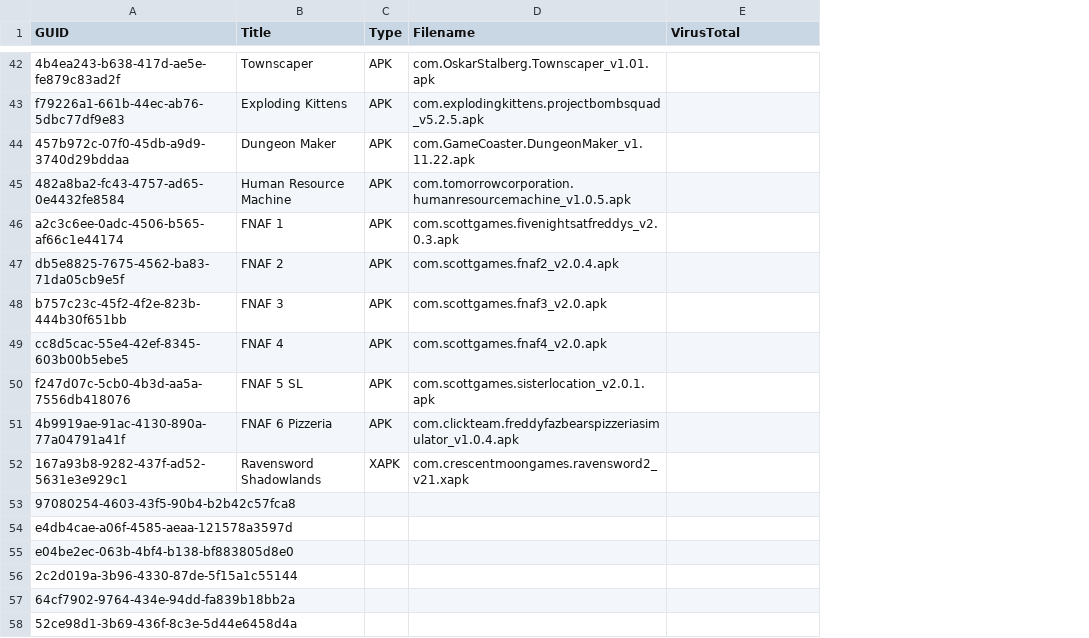
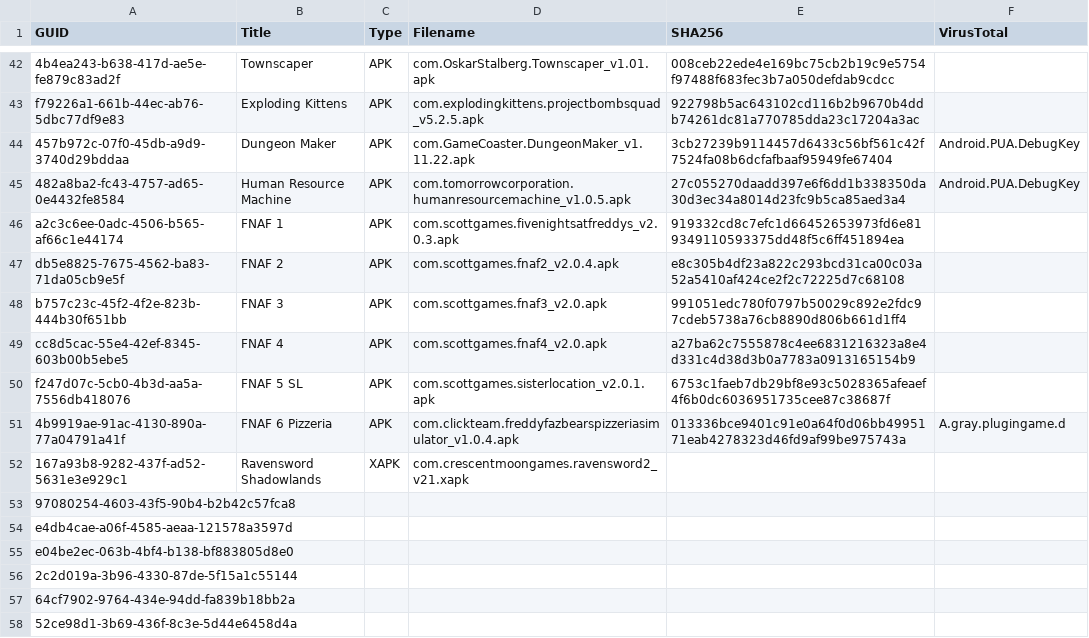
Before and after one commit to arialhamed/storage, a CSV file: apk.csv, drawn as a sheet; only a part is shown, gaps mark what is left out; addresses are those after the commit; the diff covers the shown part only; the diff names each change by its address in the sheet, - before the commit and + after, or states it on an @@ line.

```diff
--- a/apk.csv
+++ b/apk.csv
+column E (SHA256), rows 42-51: 008ceb22ede4e169bc75cb2b19c9e5754f97488f683fec3b7a050defdab9cdcc | 922798b5ac643102cd116b2b9670b4ddb74261dc81a770785dda23c17204a3ac | 3cb27239b9114457d6433c56bf561c42f7524fa08b6dcfafbaaf95949fe67404 | 27c055270daadd397e6f6dd1b338350da30d3ec34a8014d23fc9b5ca85aed3a4 | 919332cd8c7efc1d66452653973fd6e819349110593375dd48f5c6ff451894ea | e8c305b4df23a822c293bcd31ca00c03a52a5410af424ce2f2c72225d7c68108 | 991051edc780f0797b50029c892e2fdc97cdeb5738a76cb8890d806b661d1ff4 | a27ba62c7555878c4ee6831216323a8e4d331c4d38d3b0a7783a0913165154b9 | 6753c1faeb7db29bf8e93c5028365afeaef4f6b0dc6036951735cee87c38687f | 013336bce9401c91e0a64f0d06bb4995171eab4278323d46fd9af99be975743a
-F44:F45 (VirusTotal): (empty)
+F44:F45 (VirusTotal): Android.PUA.DebugKey
-F51 (VirusTotal): (empty)
+F51 (VirusTotal): A.gray.plugingame.d
```
Also changed, not shown: 8 edited cells elsewhere in this file.
